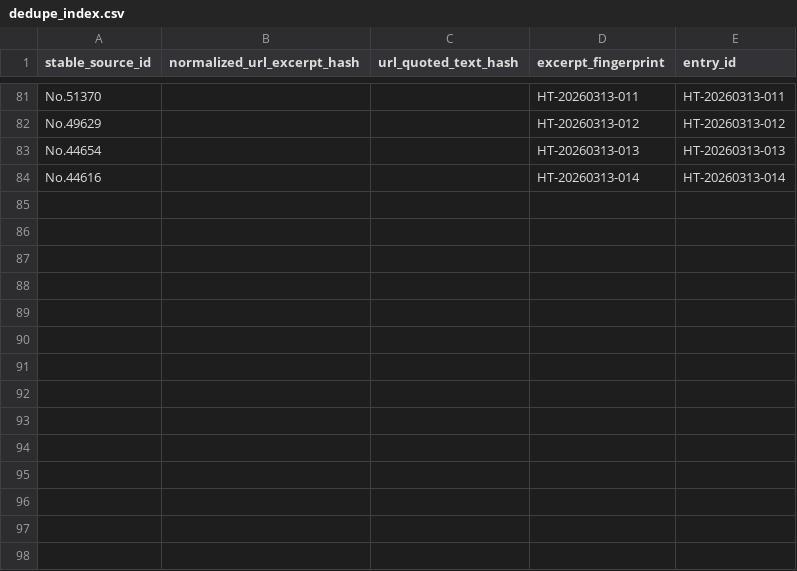
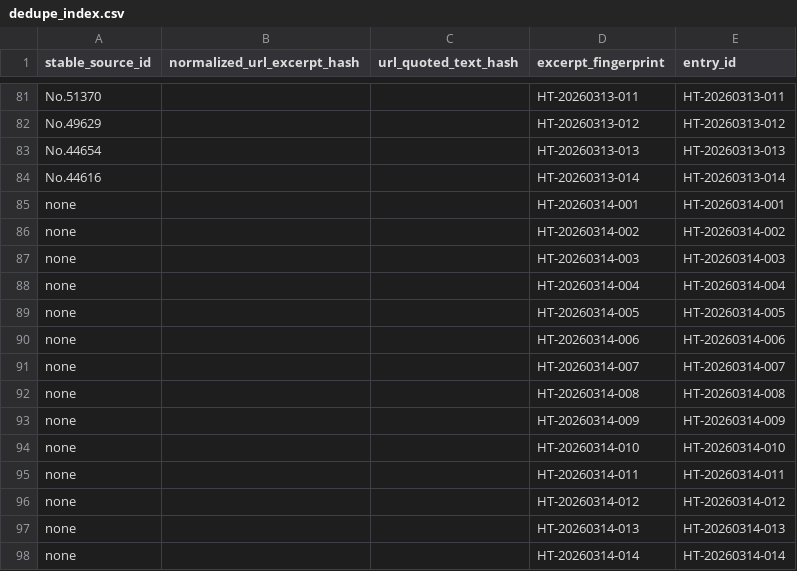
Before and after one commit to beagle-ha/voice-research, a CSV file: data/index/dedupe_index.csv, drawn as a sheet; only a part is shown, gaps mark what is left out.

```diff
--- a/data/index/dedupe_index.csv
+++ b/data/index/dedupe_index.csv
@@ -84 +84,15 @@ No.44654,,,HT-20260313-013,HT-20260313-013
 No.44616,,,HT-20260313-014,HT-20260313-014
+none,,,HT-20260314-001,HT-20260314-001
+none,,,HT-20260314-002,HT-20260314-002
+none,,,HT-20260314-003,HT-20260314-003
+none,,,HT-20260314-004,HT-20260314-004
+none,,,HT-20260314-005,HT-20260314-005
+none,,,HT-20260314-006,HT-20260314-006
+none,,,HT-20260314-007,HT-20260314-007
+none,,,HT-20260314-008,HT-20260314-008
+none,,,HT-20260314-009,HT-20260314-009
+none,,,HT-20260314-010,HT-20260314-010
+none,,,HT-20260314-011,HT-20260314-011
+none,,,HT-20260314-012,HT-20260314-012
+none,,,HT-20260314-013,HT-20260314-013
+none,,,HT-20260314-014,HT-20260314-014
```
Also changed, not shown: data/index/source_index.csv, 3 other files.
